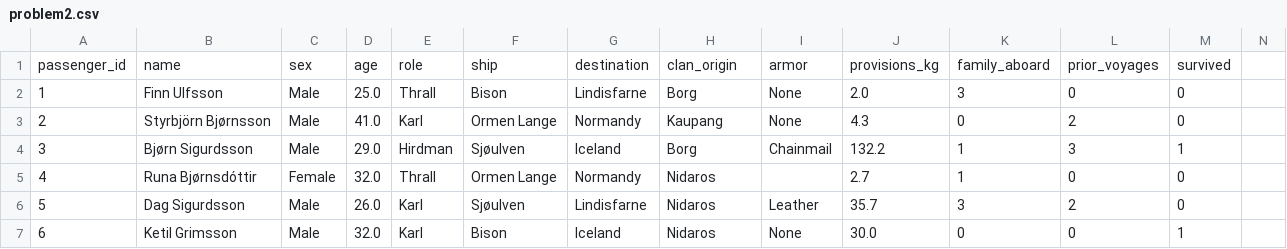
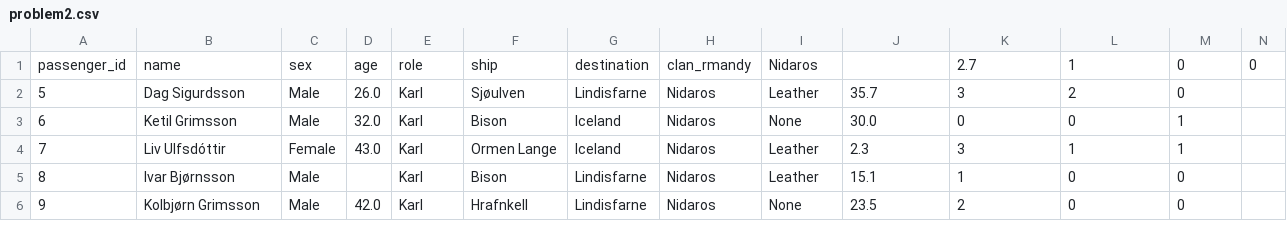
Before and after one commit to ffredz/Intro-ML-prosjekt-2, a CSV file: problem2.csv, drawn as a sheet; only a part is shown; the shorter side is filled out with more unchanged rows.

```diff
--- a/problem2.csv
+++ b/problem2.csv
@@ -1,6 +1,2 @@
-passenger_id,name,sex,age,role,ship,destination,clan_origin,armor,provisions_kg,family_aboard,prior_voyages,survived
-1,Finn Ulfsson,Male,25.0,Thrall,Bison,Lindisfarne,Borg,None,2.0,3,0,0
-2,Styrbjörn Bjørnsson,Male,41.0,Karl,Ormen Lange,Normandy,Kaupang,None,4.3,0,2,0
-3,Bjørn Sigurdsson,Male,29.0,Hirdman,Sjøulven,Iceland,Borg,Chainmail,132.2,1,3,1
-4,Runa Bjørnsdóttir,Female,32.0,Thrall,Ormen Lange,Normandy,Nidaros,,2.7,1,0,0
+passenger_id,name,sex,age,role,ship,destination,clan_rmandy,Nidaros,,2.7,1,0,0
 5,Dag Sigurdsson,Male,26.0,Karl,Sjøulven,Lindisfarne,Nidaros,Leather,35.7,3,2,0
```
Also changed, not shown: 1 other file.
